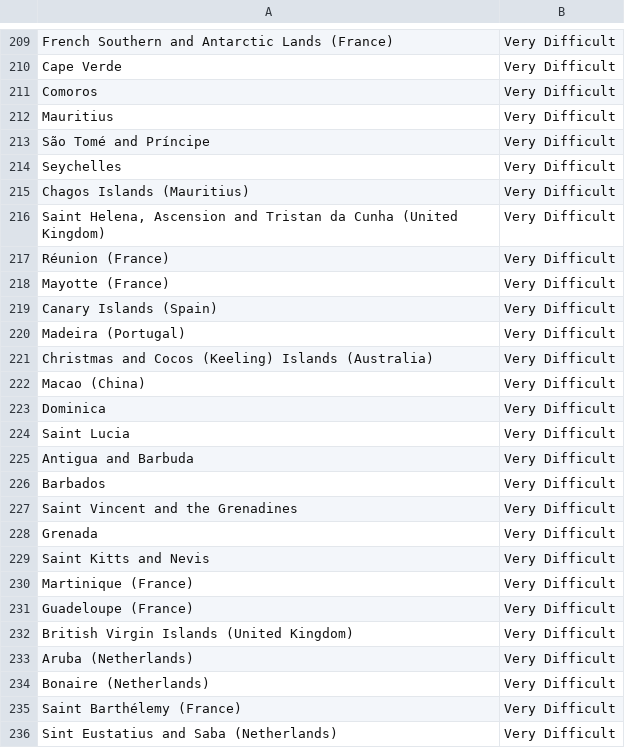
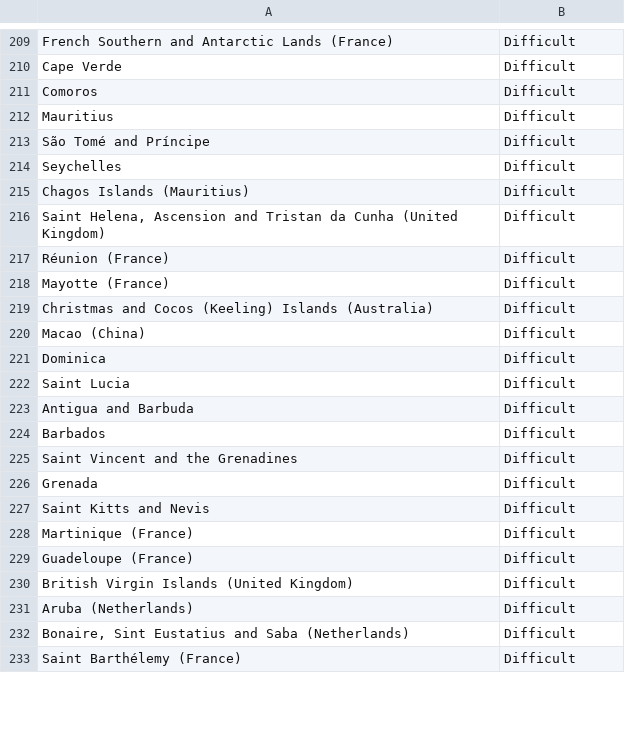
Before and after one commit to rhymes-with-tree/catdoku, a TSV file: atlas/wip/difficulty_by_owner.tsv, drawn as a sheet; only a part is shown, gaps mark what is left out; removed rows and columns are numbered as before the commit, all else as after; the diff covers the shown part only; the diff names each change by its address in the sheet, - before the commit and + after, or states it on an @@ line.

```diff
--- a/atlas/wip/difficulty_by_owner.tsv
+++ b/atlas/wip/difficulty_by_owner.tsv
-B209:B218: Very Difficult
+B209:B218: Difficult
-row 219: Canary Islands (Spain) | Very Difficult
-row 220: Madeira (Portugal) | Very Difficult
-B219:B231: Very Difficult
+B219:B231: Difficult
-row 234: Bonaire (Netherlands) | Very Difficult
+row 232: Bonaire, Sint Eustatius and Saba (Netherlands) | Difficult
-B233: Very Difficult
+B233: Difficult
-row 236: Sint Eustatius and Saba (Netherlands) | Very Difficult
```
Also changed, not shown: 1 removed row and 68 edited cells elsewhere in this file, 1 other file.
